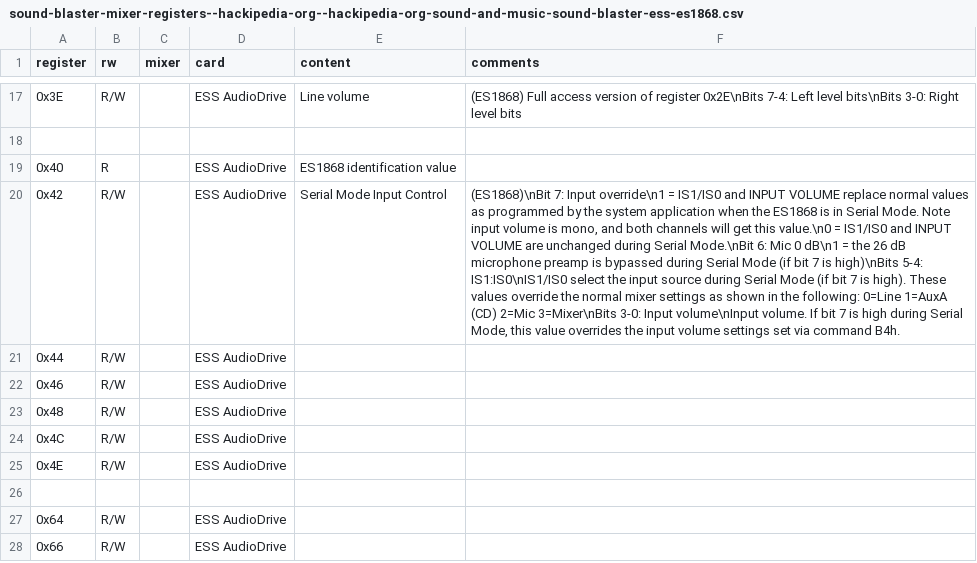
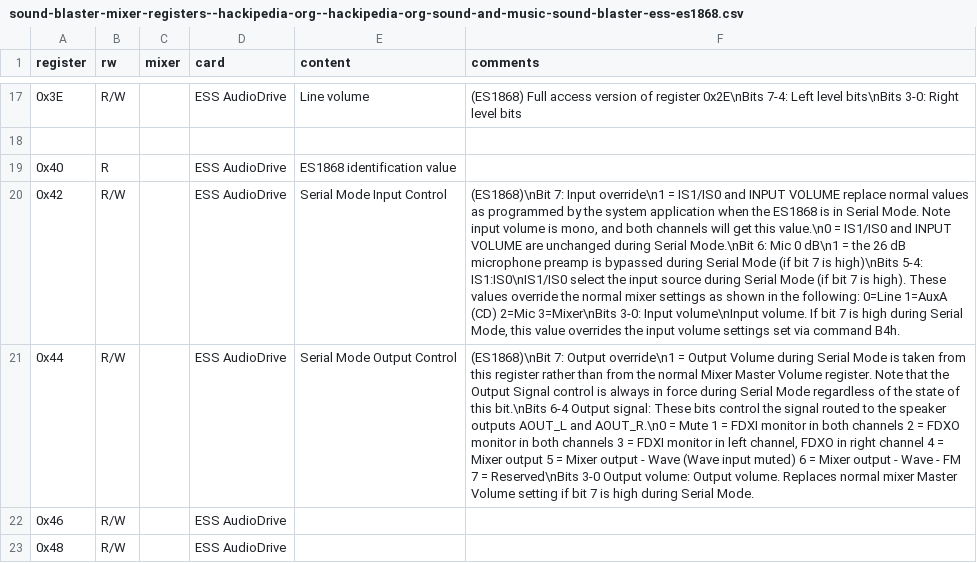
Before and after one commit to joncampbell123/a-pile-of-documentation, a CSV file: tables/sound/ibm/sound-blaster/sound-blaster-mixer-registers--hackipedia-org--hackipedia-org-sound-and-music-sound-blaster-ess-es1868.csv, drawn as a sheet; only a part is shown, gaps mark what is left out; the shorter side is filled out with more unchanged rows; the diff names each change by its address in the sheet, - before the commit and + after, or states it on an @@ line.

Commit message:
more

```diff
--- a/tables/sound/ibm/sound-blaster/sound-blaster-mixer-registers--hackipedia-org--hackipedia-org-sound-and-music-sound-blaster-ess-es1868.csv
+++ b/tables/sound/ibm/sound-blaster/sound-blaster-mixer-registers--hackipedia-org--hackipedia-org-sound-and-music-sound-blaster-ess-es1868.csv
-E21 (content): (empty)
+E21 (content): Serial Mode Output Control
-F21 (comments): (empty)
+F21 (comments): (ES1868)\nBit 7: Output override\n1 = Output Volume during Serial Mode is taken from this register rather than from the normal Mixer Master Volume register. Note that the Output Signal control is always in force during Serial Mode regardless of the state of this bit.\nBits 6-4 Output signal: These bits control the signal routed to the speaker outputs AOUT_L and AOUT_R.\n0 = Mute 1 = FDXI monitor in both channels 2 = FDXO monitor in both channels 3 = FDXI monitor in left channel, FDXO in right channel 4 = Mixer output 5 = Mixer output - Wave (Wave input muted) 6 = Mixer output - Wave - FM 7 = Reserved\nBits 3-0 Output volume: Output volume. Replaces normal mixer Master Volume setting if bit 7 is high during Serial Mode.
```
